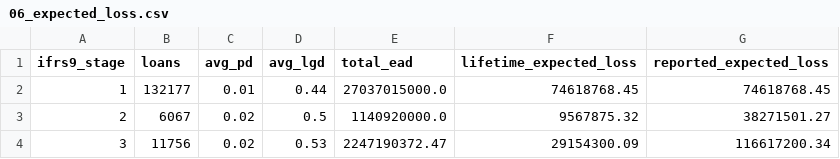
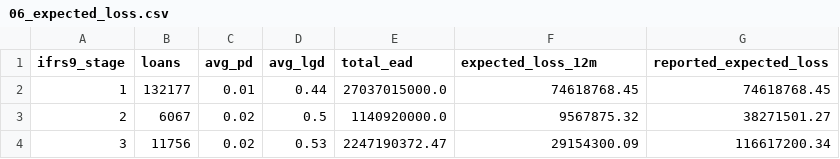
Before and after one commit to Jane511/mortgage-credit-risk-pd-lgd-ead, a CSV file: output/06_expected_loss.csv, drawn as a sheet.

Commit message:
PD final: rename EL column to 12-month basis; README PD framework-alignment + headline numbers; re-run notebooks

```diff
--- a/output/06_expected_loss.csv
+++ b/output/06_expected_loss.csv
@@ -1,2 +1,2 @@
-ifrs9_stage,loans,avg_pd,avg_lgd,total_ead,lifetime_expected_loss,reported_expected_loss
+ifrs9_stage,loans,avg_pd,avg_lgd,total_ead,expected_loss_12m,reported_expected_loss
 1,132177,0.01,0.44,27037015000.0,74618768.45,74618768.45
```
Also changed, not shown: 18 other files.
